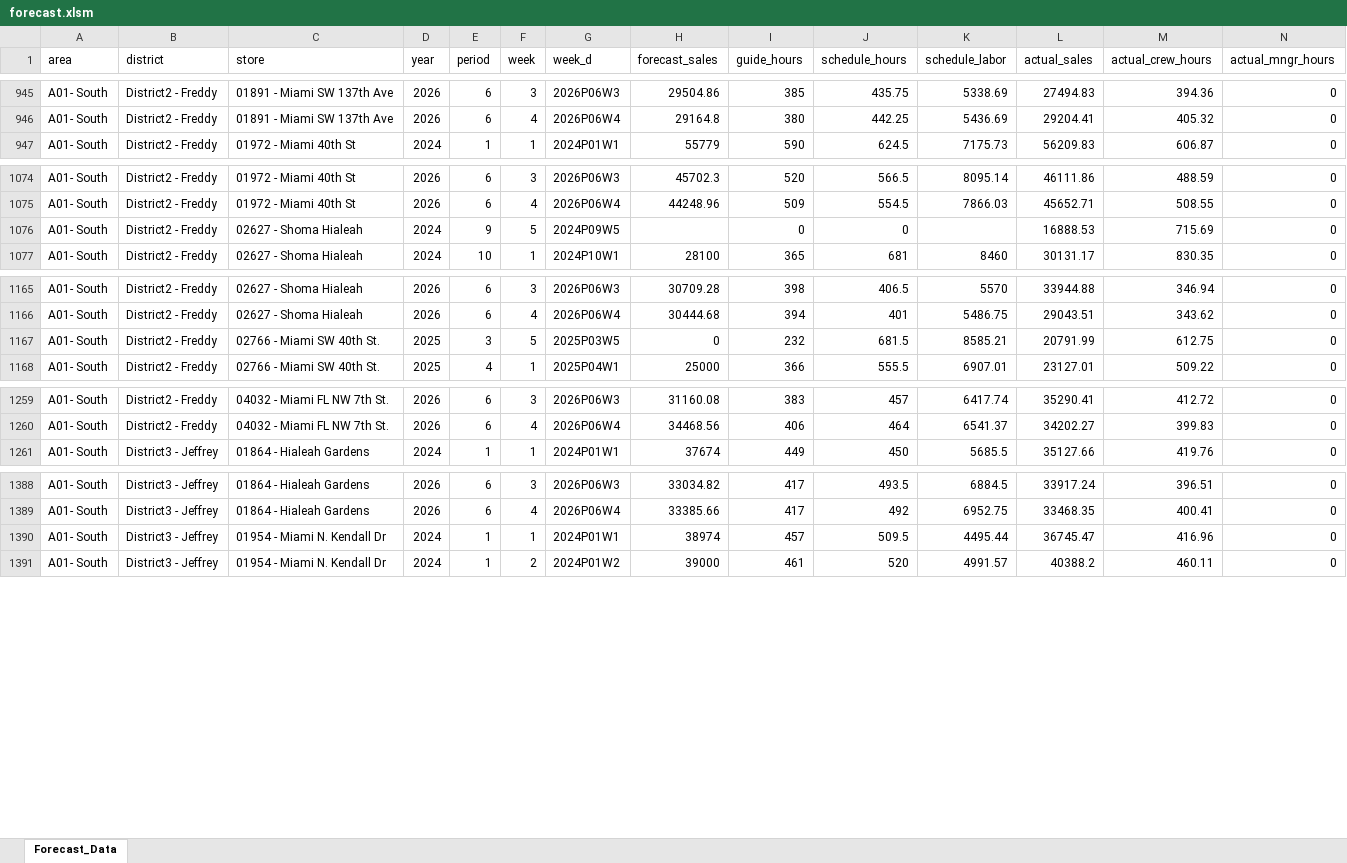
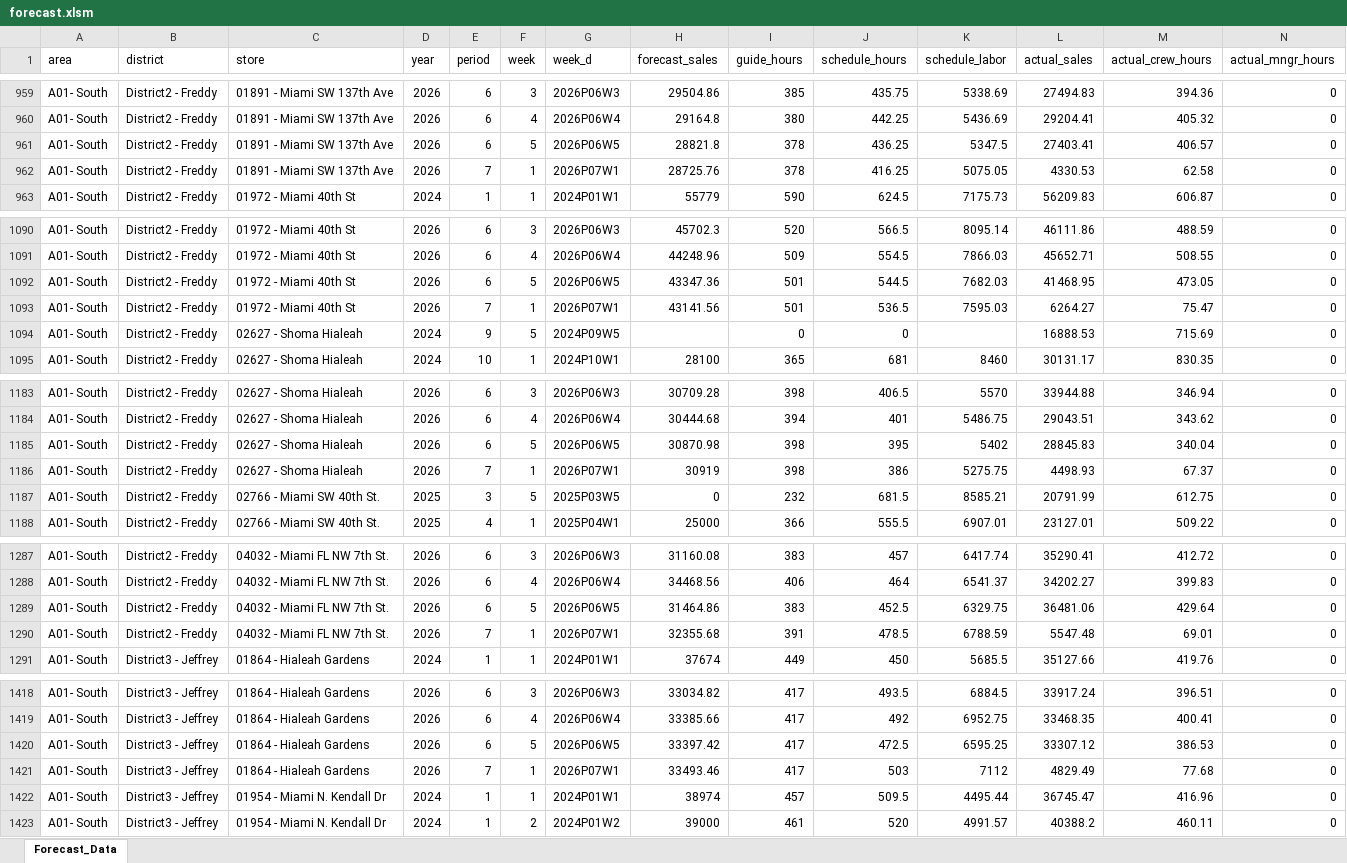
Before and after one commit to StephenOrjales/fl-wingmen-dashboard, an Excel workbook: data/forecast.xlsm, sheet Forecast_Data, drawn as a sheet; only a part is shown, gaps mark what is left out; values as stored, in another font and other column widths than the file's, no borders; rows hold the shown columns only; the diff covers the shown part only; the diff names each change by its address in the sheet, - before the commit and + after, or states it on an @@ line.

```diff
--- a/data/forecast.xlsm (sheet Forecast_Data)
+++ b/data/forecast.xlsm (sheet Forecast_Data)
+row 961: A01- South | District2 - Freddy | 01891 - Miami SW 137th Ave | 2026 | 6 | 5 | 2026P06W5 | 28821.8 | 378 | 436.25 | 5347.5 | 27403.41 | 406.57 | 0
+row 962: A01- South | District2 - Freddy | 01891 - Miami SW 137th Ave | 2026 | 7 | 1 | 2026P07W1 | 28725.76 | 378 | 416.25 | 5075.05 | 4330.53 | 62.58 | 0
+row 1092: A01- South | District2 - Freddy | 01972 - Miami 40th St | 2026 | 6 | 5 | 2026P06W5 | 43347.36 | 501 | 544.5 | 7682.03 | 41468.95 | 473.05 | 0
+row 1093: A01- South | District2 - Freddy | 01972 - Miami 40th St | 2026 | 7 | 1 | 2026P07W1 | 43141.56 | 501 | 536.5 | 7595.03 | 6264.27 | 75.47 | 0
+row 1185: A01- South | District2 - Freddy | 02627 - Shoma Hialeah | 2026 | 6 | 5 | 2026P06W5 | 30870.98 | 398 | 395 | 5402 | 28845.83 | 340.04 | 0
+row 1186: A01- South | District2 - Freddy | 02627 - Shoma Hialeah | 2026 | 7 | 1 | 2026P07W1 | 30919 | 398 | 386 | 5275.75 | 4498.93 | 67.37 | 0
+row 1289: A01- South | District2 - Freddy | 04032 - Miami FL NW 7th St. | 2026 | 6 | 5 | 2026P06W5 | 31464.86 | 383 | 452.5 | 6329.75 | 36481.06 | 429.64 | 0
+row 1290: A01- South | District2 - Freddy | 04032 - Miami FL NW 7th St. | 2026 | 7 | 1 | 2026P07W1 | 32355.68 | 391 | 478.5 | 6788.59 | 5547.48 | 69.01 | 0
+row 1420: A01- South | District3 - Jeffrey | 01864 - Hialeah Gardens | 2026 | 6 | 5 | 2026P06W5 | 33397.42 | 417 | 472.5 | 6595.25 | 33307.12 | 386.53 | 0
+row 1421: A01- South | District3 - Jeffrey | 01864 - Hialeah Gardens | 2026 | 7 | 1 | 2026P07W1 | 33493.46 | 417 | 503 | 7112 | 4829.49 | 77.68 | 0
```
Also changed, not shown: 74 added rows and 4 removed rows elsewhere in this sheet, 2 other files.
